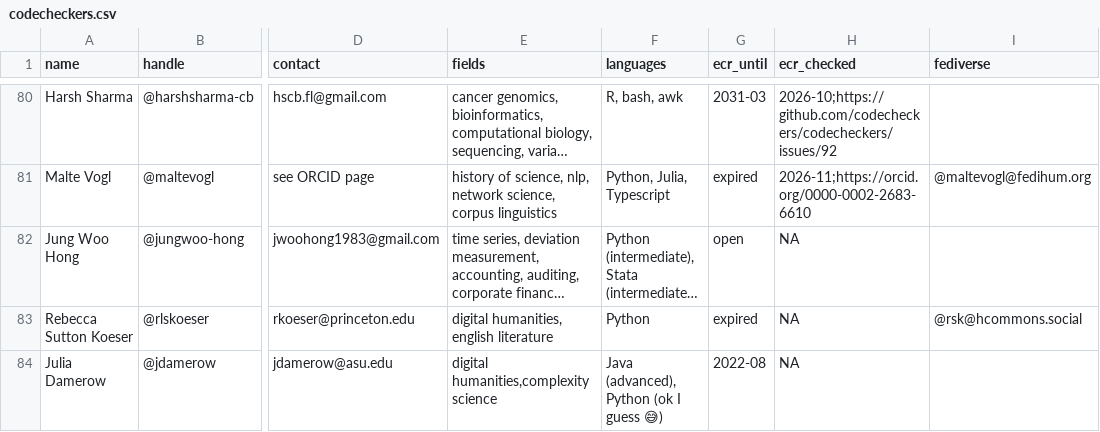
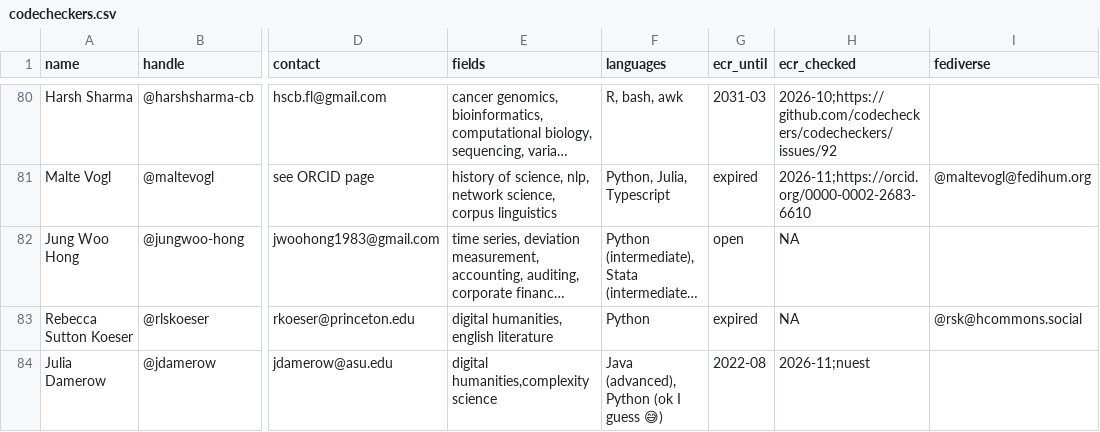
Before and after one commit to codecheckers/codecheckers, a CSV file: codecheckers.csv, drawn as a sheet; only a part is shown, gaps mark what is left out; long unchanged cells end in …; the diff names each change by its address in the sheet, - before the commit and + after, or states it on an @@ line.

Commit message:
Update ECR status check date

```diff
--- a/codecheckers.csv
+++ b/codecheckers.csv
-H84 (ecr_checked): NA
+H84 (ecr_checked): 2026-11;nuest
```
